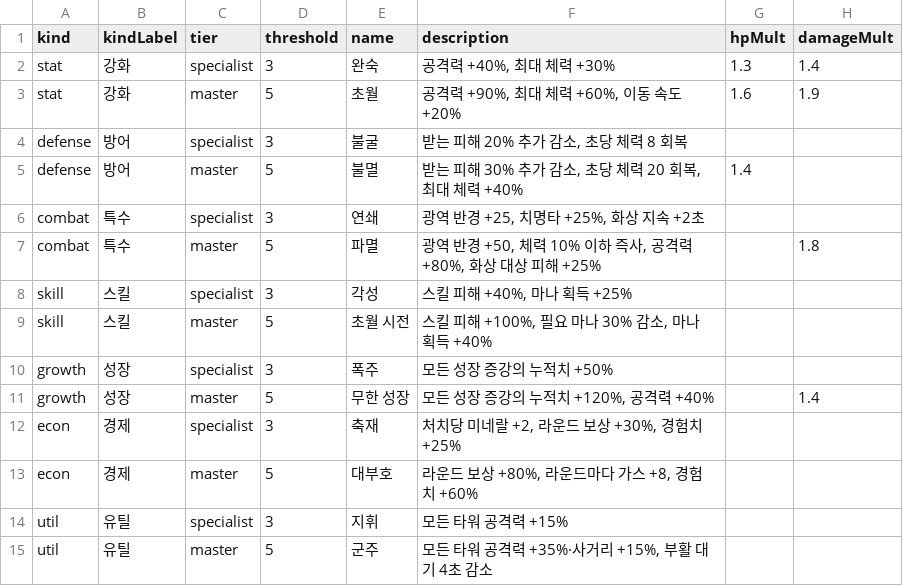
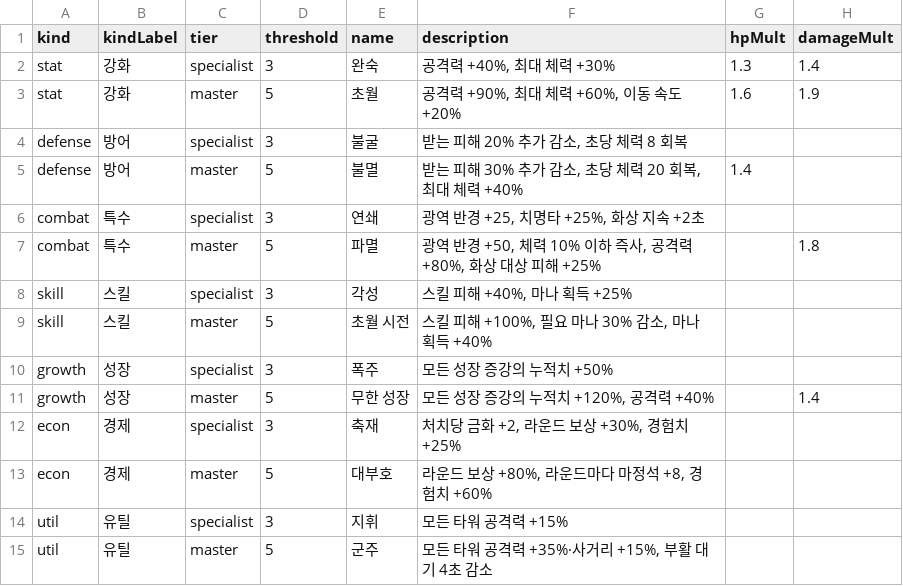
Before and after one commit to acee90/game_TD, a CSV file: docs/balance/synergies.csv, drawn as a sheet; only a part is shown; the diff names each change by its address in the sheet, - before the commit and + after, or states it on an @@ line.

```diff
--- a/docs/balance/synergies.csv
+++ b/docs/balance/synergies.csv
-F12 (description): 처치당 미네랄 +2, 라운드 보상 +30%, 경험치 +25%
+F12 (description): 처치당 금화 +2, 라운드 보상 +30%, 경험치 +25%
-F13 (description): 라운드 보상 +80%, 라운드마다 가스 +8, 경험치 +60%
+F13 (description): 라운드 보상 +80%, 라운드마다 마정석 +8, 경험치 +60%
```
Also changed, not shown: docs/balance/augments.csv, docs/balance/hero-constants.csv, 16 other files.
